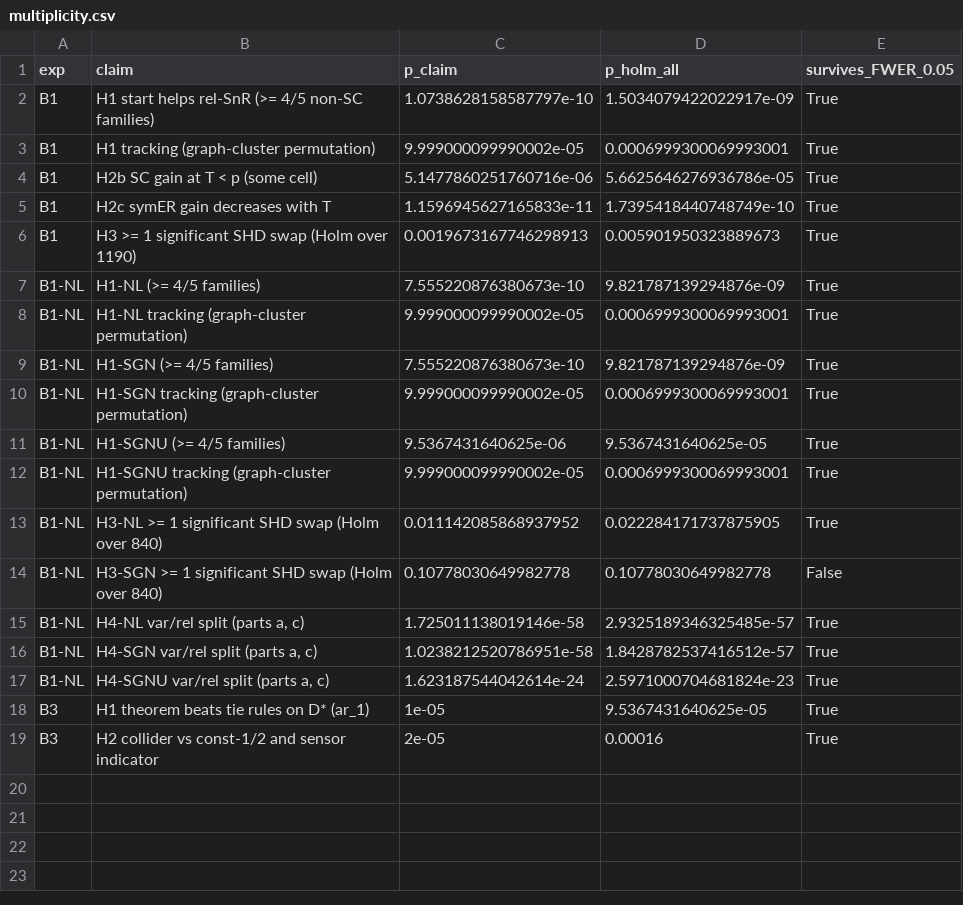
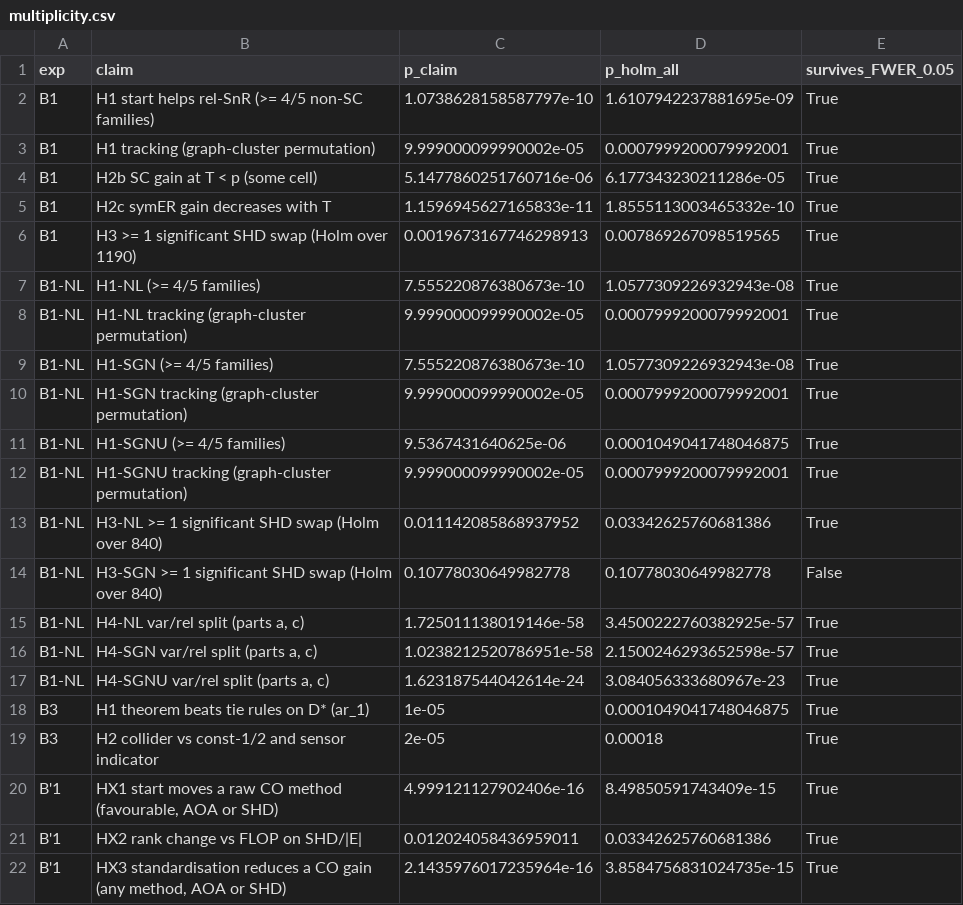
Before and after one commit to vinhqdang/KAN_time_series, a CSV file: research/theory2/b1x/results/multiplicity.csv, drawn as a sheet.

Commit message:
research/theory2/b1x: B'1 test results (run once, 4.2 h): HX1 supported (raw DAGMA/NOTEARS/GOLEM gain strongly under the fixed start), HX2 supported (DAGMA and NOTEARS beat FLOP on in-trees under G1, lose under G2), HX3 standardisation removes or reverses the gain; README with verdicts, table, paragraph; multiplicity over 21 claims

```diff
--- a/research/theory2/b1x/results/multiplicity.csv
+++ b/research/theory2/b1x/results/multiplicity.csv
@@ -1,19 +1,22 @@
 exp,claim,p_claim,p_holm_all,survives_FWER_0.05
-B1,H1 start helps rel-SnR (>= 4/5 non-SC families),1.0738628158587797e-10,1.5034079422022917e-09,True
-B1,H1 tracking (graph-cluster permutation),9.999000099990002e-05,0.0006999300069993001,True
-B1,H2b SC gain at T < p (some cell),5.1477860251760716e-06,5.6625646276936786e-05,True
-B1,H2c symER gain decreases with T,1.1596945627165833e-11,1.7395418440748749e-10,True
-B1,H3 >= 1 significant SHD swap (Holm over 1190),0.0019673167746298913,0.005901950323889673,True
-B1-NL,H1-NL (>= 4/5 families),7.555220876380673e-10,9.821787139294876e-09,True
-B1-NL,H1-NL tracking (graph-cluster permutation),9.999000099990002e-05,0.0006999300069993001,True
-B1-NL,H1-SGN (>= 4/5 families),7.555220876380673e-10,9.821787139294876e-09,True
-B1-NL,H1-SGN tracking (graph-cluster permutation),9.999000099990002e-05,0.0006999300069993001,True
-B1-NL,H1-SGNU (>= 4/5 families),9.5367431640625e-06,9.5367431640625e-05,True
-B1-NL,H1-SGNU tracking (graph-cluster permutation),9.999000099990002e-05,0.0006999300069993001,True
-B1-NL,H3-NL >= 1 significant SHD swap (Holm over 840),0.011142085868937952,0.022284171737875905,True
+B1,H1 start helps rel-SnR (>= 4/5 non-SC families),1.0738628158587797e-10,1.6107942237881695e-09,True
+B1,H1 tracking (graph-cluster permutation),9.999000099990002e-05,0.0007999200079992001,True
+B1,H2b SC gain at T < p (some cell),5.1477860251760716e-06,6.177343230211286e-05,True
+B1,H2c symER gain decreases with T,1.1596945627165833e-11,1.8555113003465332e-10,True
+B1,H3 >= 1 significant SHD swap (Holm over 1190),0.0019673167746298913,0.007869267098519565,True
+B1-NL,H1-NL (>= 4/5 families),7.555220876380673e-10,1.0577309226932943e-08,True
+B1-NL,H1-NL tracking (graph-cluster permutation),9.999000099990002e-05,0.0007999200079992001,True
+B1-NL,H1-SGN (>= 4/5 families),7.555220876380673e-10,1.0577309226932943e-08,True
+B1-NL,H1-SGN tracking (graph-cluster permutation),9.999000099990002e-05,0.0007999200079992001,True
+B1-NL,H1-SGNU (>= 4/5 families),9.5367431640625e-06,0.0001049041748046875,True
+B1-NL,H1-SGNU tracking (graph-cluster permutation),9.999000099990002e-05,0.0007999200079992001,True
+B1-NL,H3-NL >= 1 significant SHD swap (Holm over 840),0.011142085868937952,0.03342625760681386,True
 B1-NL,H3-SGN >= 1 significant SHD swap (Holm over 840),0.10778030649982778,0.10778030649982778,False
-B1-NL,"H4-NL var/rel split (parts a, c)",1.725011138019146e-58,2.9325189346325485e-57,True
-B1-NL,"H4-SGN var/rel split (parts a, c)",1.0238212520786951e-58,1.8428782537416512e-57,True
-B1-NL,"H4-SGNU var/rel split (parts a, c)",1.623187544042614e-24,2.5971000704681824e-23,True
-B3,H1 theorem beats tie rules on D* (ar_1),1e-05,9.5367431640625e-05,True
-B3,H2 collider vs const-1/2 and sensor indicator,2e-05,0.00016,True
+B1-NL,"H4-NL var/rel split (parts a, c)",1.725011138019146e-58,3.4500222760382925e-57,True
+B1-NL,"H4-SGN var/rel split (parts a, c)",1.0238212520786951e-58,2.1500246293652598e-57,True
+B1-NL,"H4-SGNU var/rel split (parts a, c)",1.623187544042614e-24,3.084056333680967e-23,True
+B3,H1 theorem beats tie rules on D* (ar_1),1e-05,0.0001049041748046875,True
+B3,H2 collider vs const-1/2 and sensor indicator,2e-05,0.00018,True
+B'1,"HX1 start moves a raw CO method (favourable, AOA or SHD)",4.999121127902406e-16,8.49850591743409e-15,True
+B'1,HX2 rank change vs FLOP on SHD/|E|,0.012024058436959011,0.03342625760681386,True
+B'1,"HX3 standardisation reduces a CO gain (any method, AOA or SHD)",2.1435976017235964e-16,3.8584756831024735e-15,True
```
Also changed, not shown: 5 other files.
